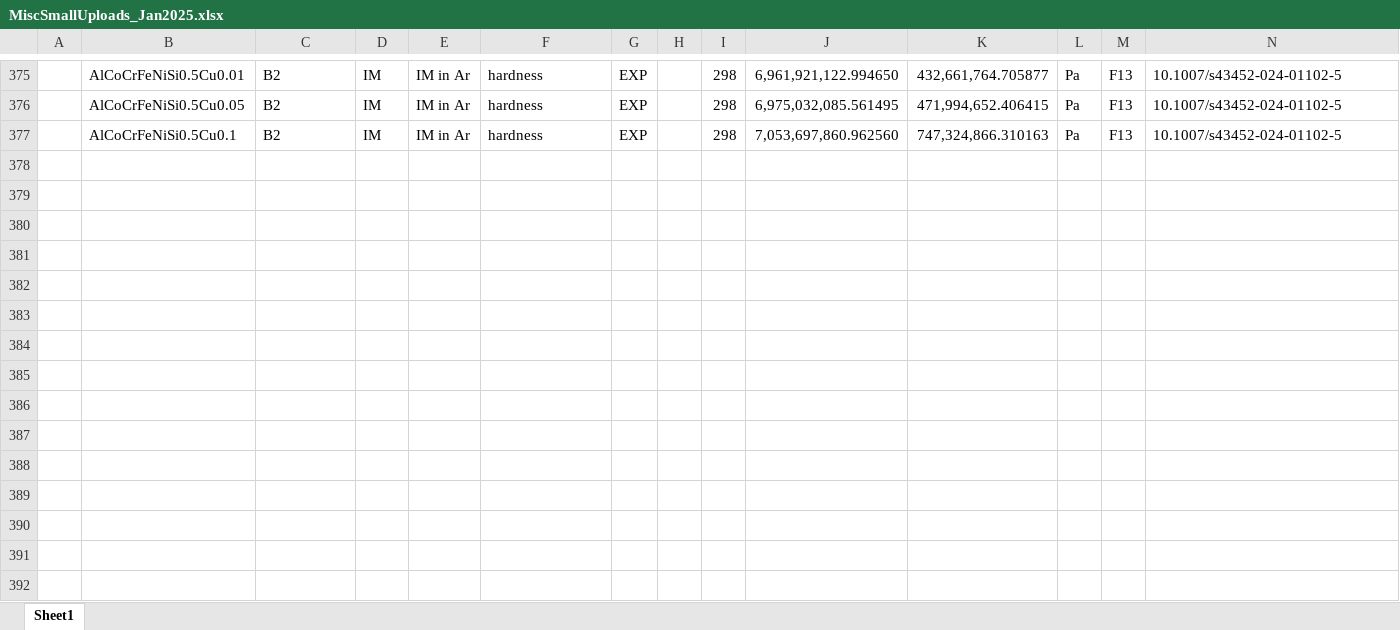
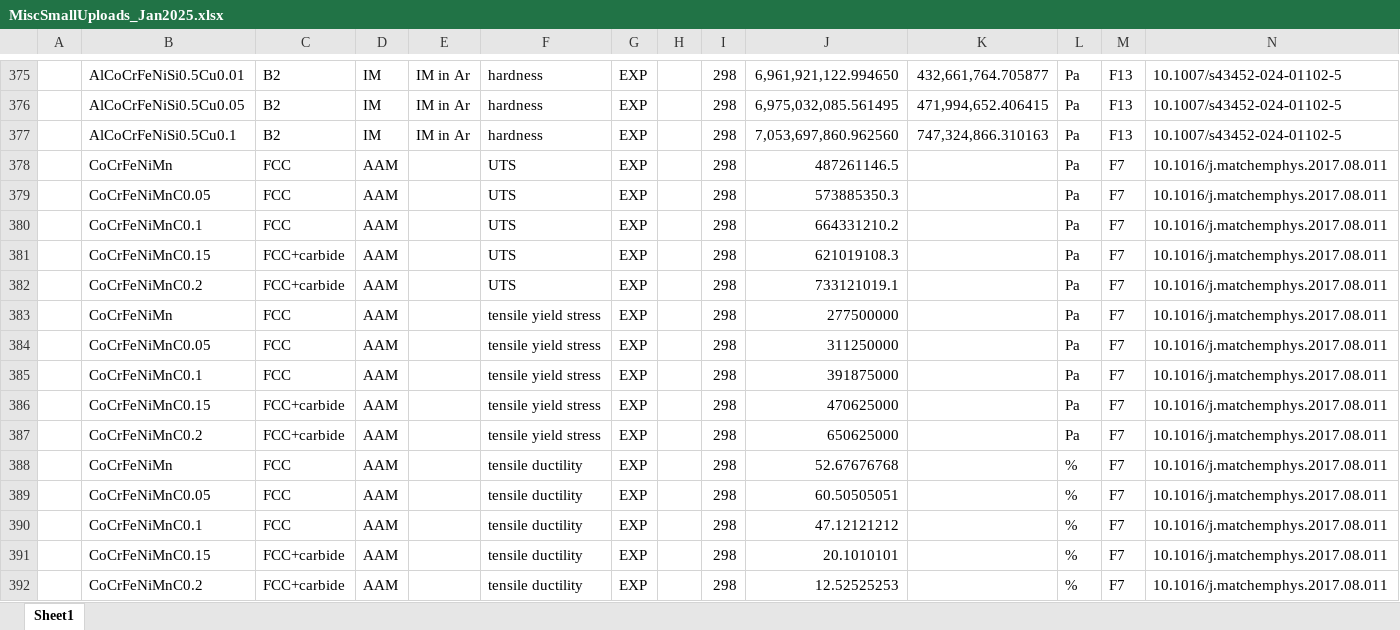
Before and after one commit to amkrajewski/ULTERA-contribute-amkrajewski, an Excel workbook: MiscSmallUploads_Jan2025.xlsx, sheet Sheet1, drawn as a sheet; only a part is shown, gaps mark what is left out; values as stored, in another font and other column widths than the file's, no borders; rows hold the shown columns only; the diff names each change by its address in the sheet, - before the commit and + after, or states it on an @@ line.

Commit message:
- extracted data from `10.1016/j.matchemphys.2017.08.011`

```diff
--- a/MiscSmallUploads_Jan2025.xlsx (sheet Sheet1)
+++ b/MiscSmallUploads_Jan2025.xlsx (sheet Sheet1)
+row 378:  | CoCrFeNiMn | FCC | AAM |  | UTS | EXP |  | 298 | 487261146.5 |  | Pa | F7 | 10.1016/j.matchemphys.2017.08.011
+row 379:  | CoCrFeNiMnC0.05 | FCC | AAM |  | UTS | EXP |  | 298 | 573885350.3 |  | Pa | F7 | 10.1016/j.matchemphys.2017.08.011
+row 380:  | CoCrFeNiMnC0.1 | FCC | AAM |  | UTS | EXP |  | 298 | 664331210.2 |  | Pa | F7 | 10.1016/j.matchemphys.2017.08.011
+row 381:  | CoCrFeNiMnC0.15 | FCC+carbide | AAM |  | UTS | EXP |  | 298 | 621019108.3 |  | Pa | F7 | 10.1016/j.matchemphys.2017.08.011
+row 382:  | CoCrFeNiMnC0.2 | FCC+carbide | AAM |  | UTS | EXP |  | 298 | 733121019.1 |  | Pa | F7 | 10.1016/j.matchemphys.2017.08.011
+row 383:  | CoCrFeNiMn | FCC | AAM |  | tensile yield stress | EXP |  | 298 | 277500000 |  | Pa | F7 | 10.1016/j.matchemphys.2017.08.011
+row 384:  | CoCrFeNiMnC0.05 | FCC | AAM |  | tensile yield stress | EXP |  | 298 | 311250000 |  | Pa | F7 | 10.1016/j.matchemphys.2017.08.011
+row 385:  | CoCrFeNiMnC0.1 | FCC | AAM |  | tensile yield stress | EXP |  | 298 | 391875000 |  | Pa | F7 | 10.1016/j.matchemphys.2017.08.011
+row 386:  | CoCrFeNiMnC0.15 | FCC+carbide | AAM |  | tensile yield stress | EXP |  | 298 | 470625000 |  | Pa | F7 | 10.1016/j.matchemphys.2017.08.011
+row 387:  | CoCrFeNiMnC0.2 | FCC+carbide | AAM |  | tensile yield stress | EXP |  | 298 | 650625000 |  | Pa | F7 | 10.1016/j.matchemphys.2017.08.011
+row 388:  | CoCrFeNiMn | FCC | AAM |  | tensile ductility | EXP |  | 298 | 52.67676768 |  | % | F7 | 10.1016/j.matchemphys.2017.08.011
+row 389:  | CoCrFeNiMnC0.05 | FCC | AAM |  | tensile ductility | EXP |  | 298 | 60.50505051 |  | % | F7 | 10.1016/j.matchemphys.2017.08.011
+row 390:  | CoCrFeNiMnC0.1 | FCC | AAM |  | tensile ductility | EXP |  | 298 | 47.12121212 |  | % | F7 | 10.1016/j.matchemphys.2017.08.011
+row 391:  | CoCrFeNiMnC0.15 | FCC+carbide | AAM |  | tensile ductility | EXP |  | 298 | 20.1010101 |  | % | F7 | 10.1016/j.matchemphys.2017.08.011
+row 392:  | CoCrFeNiMnC0.2 | FCC+carbide | AAM |  | tensile ductility | EXP |  | 298 | 12.52525253 |  | % | F7 | 10.1016/j.matchemphys.2017.08.011
```
